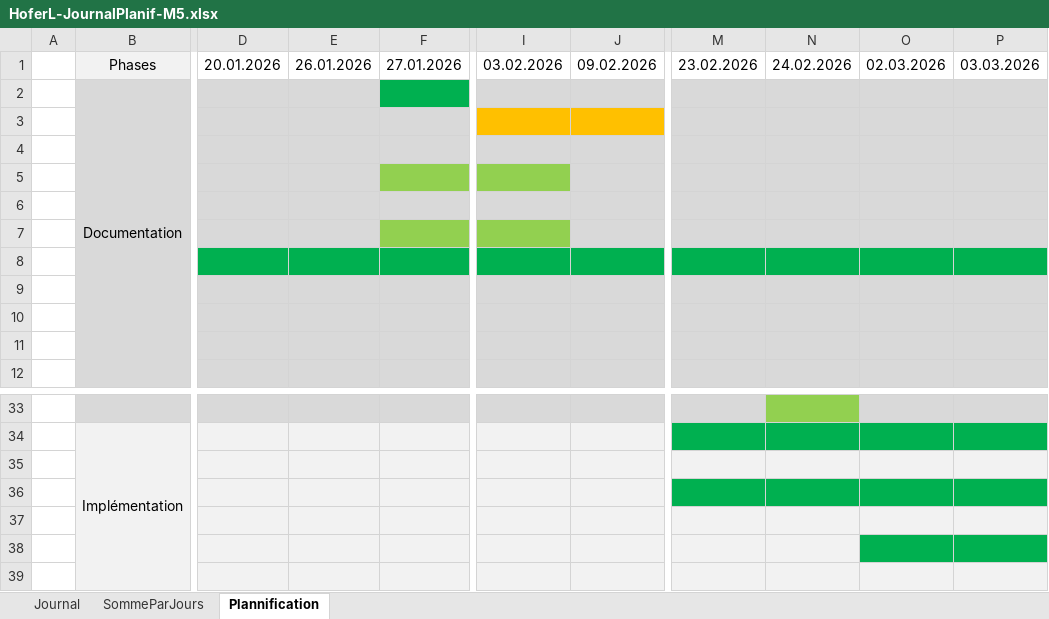
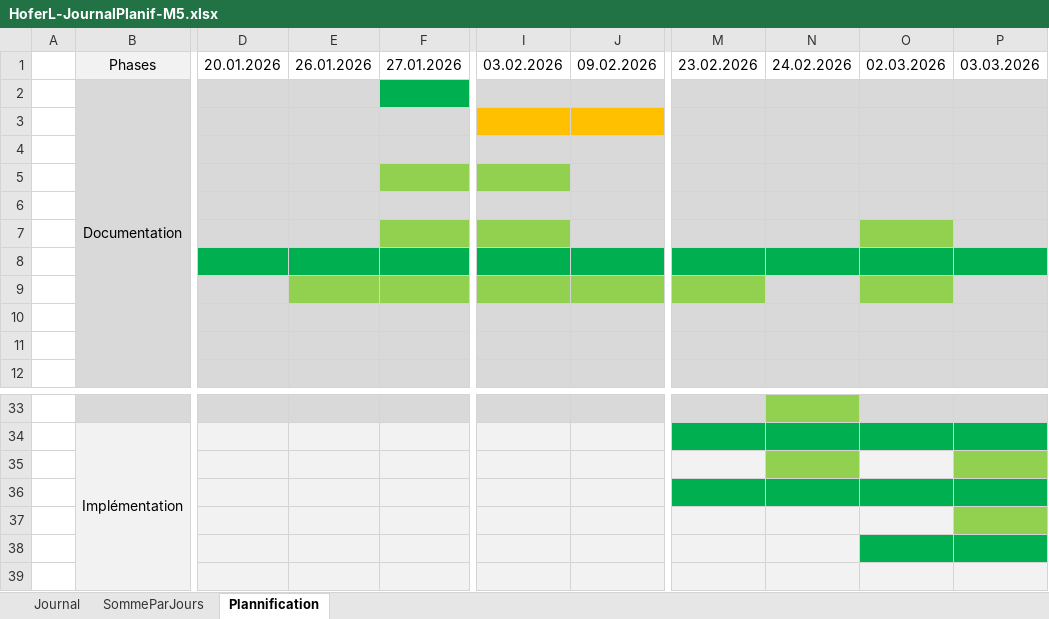
Before and after one commit to Hoferlukaslh/ScholarLog, an Excel workbook: Documentation/HoferL-JournalPlanif-M5.xlsx, sheet Plannification, drawn as a sheet; only a part is shown, gaps mark what is left out; values as stored, in another font and other column widths than the file's, no borders; the diff names each change by its address in the sheet, - before the commit and + after, or states it on an @@ line.

Commit message:
modification de la documentation
.docx

```diff
--- a/Documentation/HoferL-JournalPlanif-M5.xlsx (sheet Plannification)
+++ b/Documentation/HoferL-JournalPlanif-M5.xlsx (sheet Plannification)
-O7 fill: #D9D9D9
+O7 fill: #92D050
-E9:F9 fill: #D9D9D9
+E9:F9 fill: #92D050
-I9:J9 fill: #D9D9D9
+I9:J9 fill: #92D050
-M9 fill: #D9D9D9
+M9 fill: #92D050
-O9 fill: #D9D9D9
+O9 fill: #92D050
-N35 fill: #F2F2F2
+N35 fill: #92D050
-P35 fill: #F2F2F2
+P35 fill: #92D050
-P37 fill: #F2F2F2
+P37 fill: #92D050
```
Also changed, not shown: charts or pictures, 1 other file.
